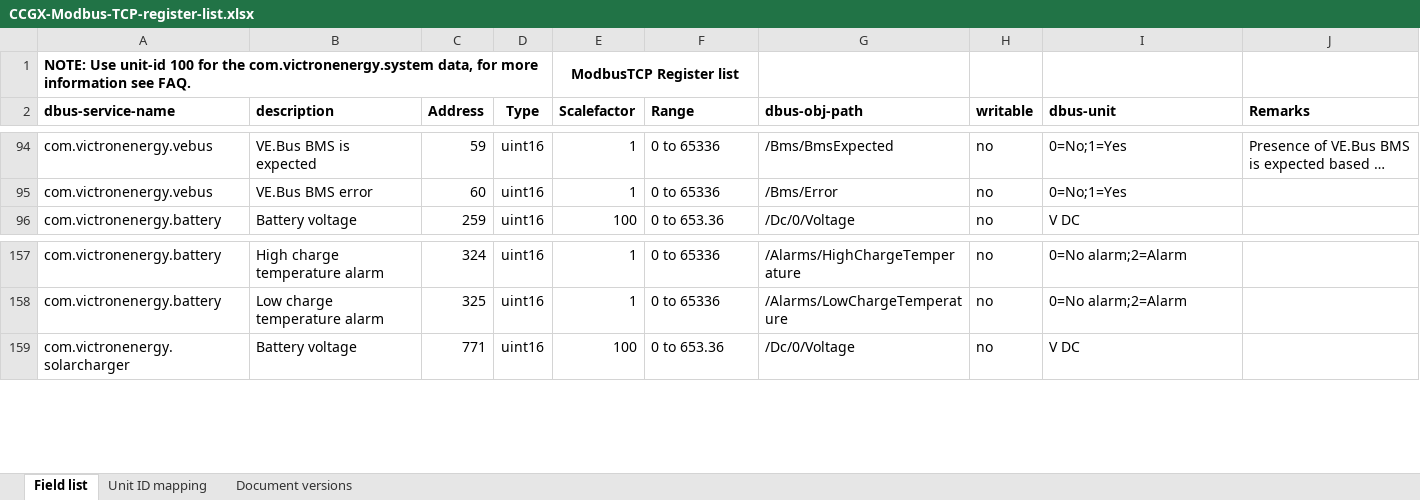
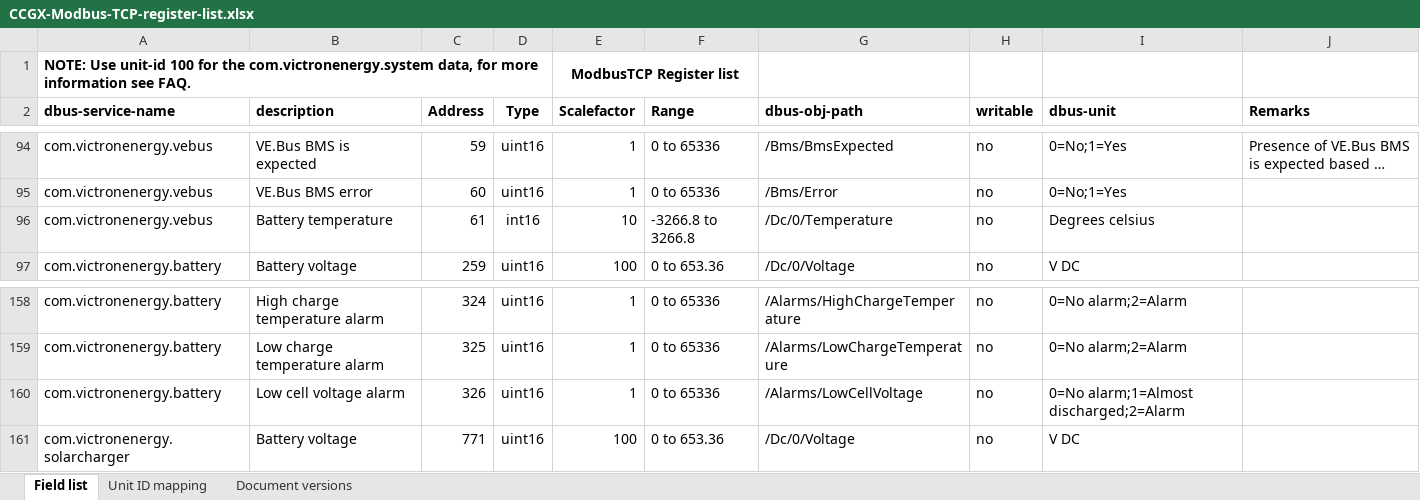
Before and after one commit to victronenergy/dbus_modbustcp, an Excel workbook: CCGX-Modbus-TCP-register-list.xlsx, sheet Field list, drawn as a sheet; only a part is shown, gaps mark what is left out; long unchanged cells end in …; values as stored, in another font and other column widths than the file's, no borders; the diff names each change by its address in the sheet, - before the commit and + after, or states it on an @@ line.

Commit message:
Add additional registers
 - /Alarms/LowCellVoltage for Lynx batteries
 - /Dc/0/Temperature for vebus devices
 - https://github.com/victronenergy/venus/issues/357
 - https://github.com/victronenergy/venus/issues/374

```diff
--- a/CCGX-Modbus-TCP-register-list.xlsx (sheet Field list)
+++ b/CCGX-Modbus-TCP-register-list.xlsx (sheet Field list)
+row 96: com.victronenergy.vebus | Battery temperature | 61 | int16 | 10 | -3266.8 to 3266.8 | /Dc/0/Temperature | no | Degrees celsius
+row 160: com.victronenergy.battery | Low cell voltage alarm | 326 | uint16 | 1 | 0 to 65336 | /Alarms/LowCellVoltage | no | 0=No alarm;1=Almost discharged;2=Alarm
```
Also changed, not shown: 1 other file.
